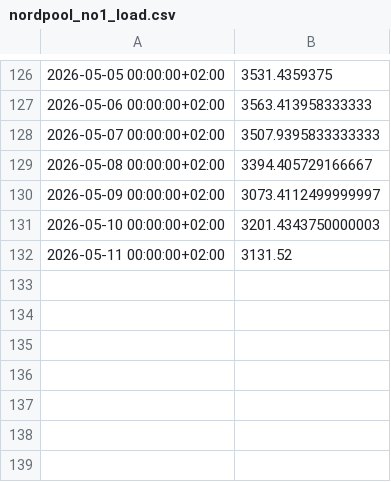
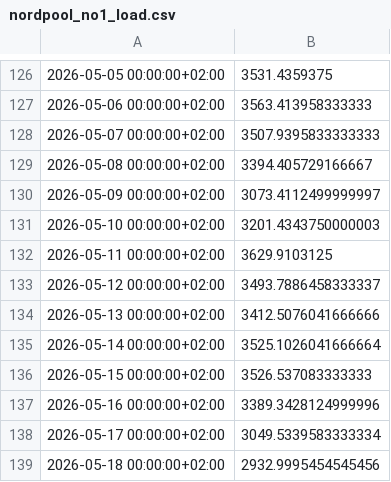
Before and after one commit to aarain/Energy-Uncertainty-BSTS, a CSV file: data/external/nordpool_no1_load.csv, drawn as a sheet; only a part is shown, gaps mark what is left out.

```diff
--- a/data/external/nordpool_no1_load.csv
+++ b/data/external/nordpool_no1_load.csv
@@ -131,2 +131,9 @@
 2026-05-10 00:00:00+02:00,3201.4343750000003
-2026-05-11 00:00:00+02:00,3131.52
+2026-05-11 00:00:00+02:00,3629.9103125
+2026-05-12 00:00:00+02:00,3493.7886458333337
+2026-05-13 00:00:00+02:00,3412.5076041666666
+2026-05-14 00:00:00+02:00,3525.1026041666664
+2026-05-15 00:00:00+02:00,3526.537083333333
+2026-05-16 00:00:00+02:00,3389.3428124999996
+2026-05-17 00:00:00+02:00,3049.5339583333334
+2026-05-18 00:00:00+02:00,2932.9995454545456
```
